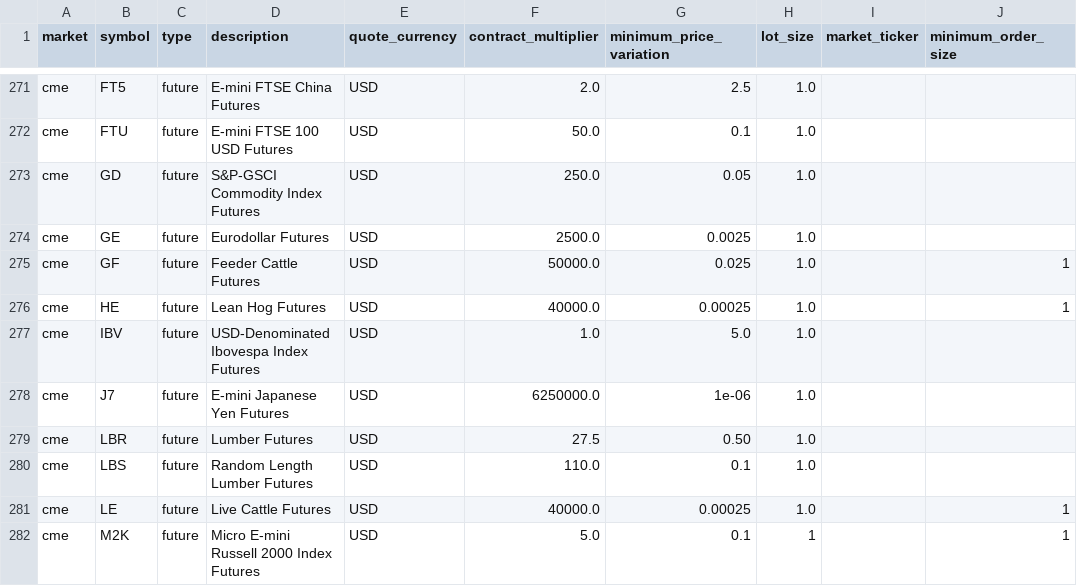
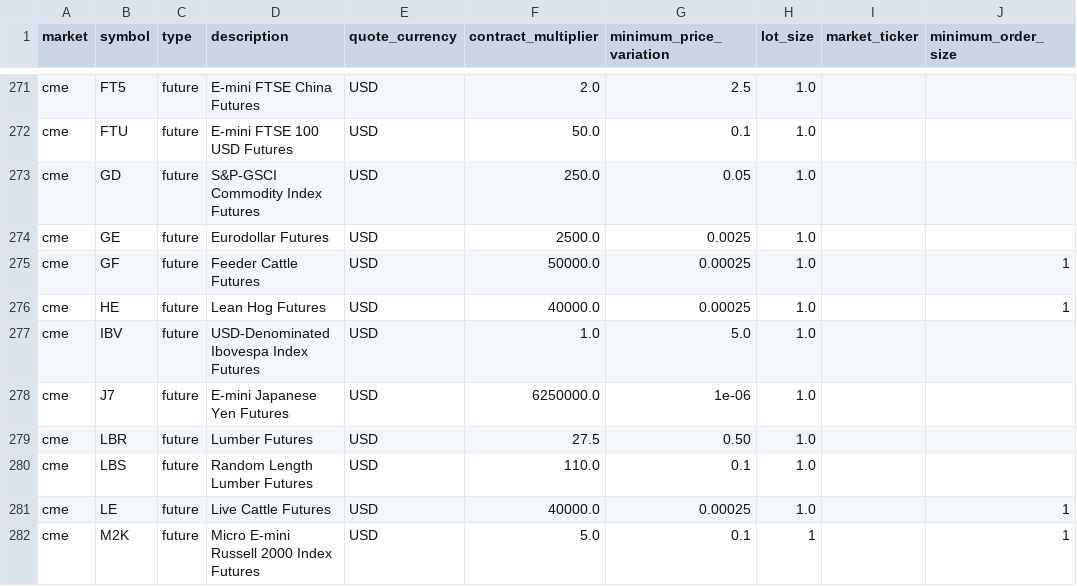
Before and after one commit to QuantConnect/Lean, a CSV file: Data/symbol-properties/symbol-properties-database.csv, drawn as a sheet; only a part is shown, gaps mark what is left out; the diff names each change by its address in the sheet, - before the commit and + after, or states it on an @@ line.

Commit message:
Fix Feeder Cattle (GF) tick size to $0.00025/lb (#9492) (#9493)
GF's minimum_price_variation in the symbol-properties database was
0.025 (cents per pound), inconsistent with every other livestock entry
which uses dollars per pound. CME's official spec is $0.00025/lb
($12.50/tick on 50,000 lb), matching LE and HE.

With price_magnifier=100 the prior value produced an effective per-
contract tick value of $1,250 instead of $12.50, putting algorithm-
rounded prices on a grid 100x coarser than the exchange grid and
causing rejected/unreachable orders on GF.

https://www.cmegroup.com/markets/agriculture/livestock/feeder-cattle.contractSpecs.html

```diff
--- a/Data/symbol-properties/symbol-properties-database.csv
+++ b/Data/symbol-properties/symbol-properties-database.csv
-G275 (minimum_price_variation): 0.025
+G275 (minimum_price_variation): 0.00025
```
